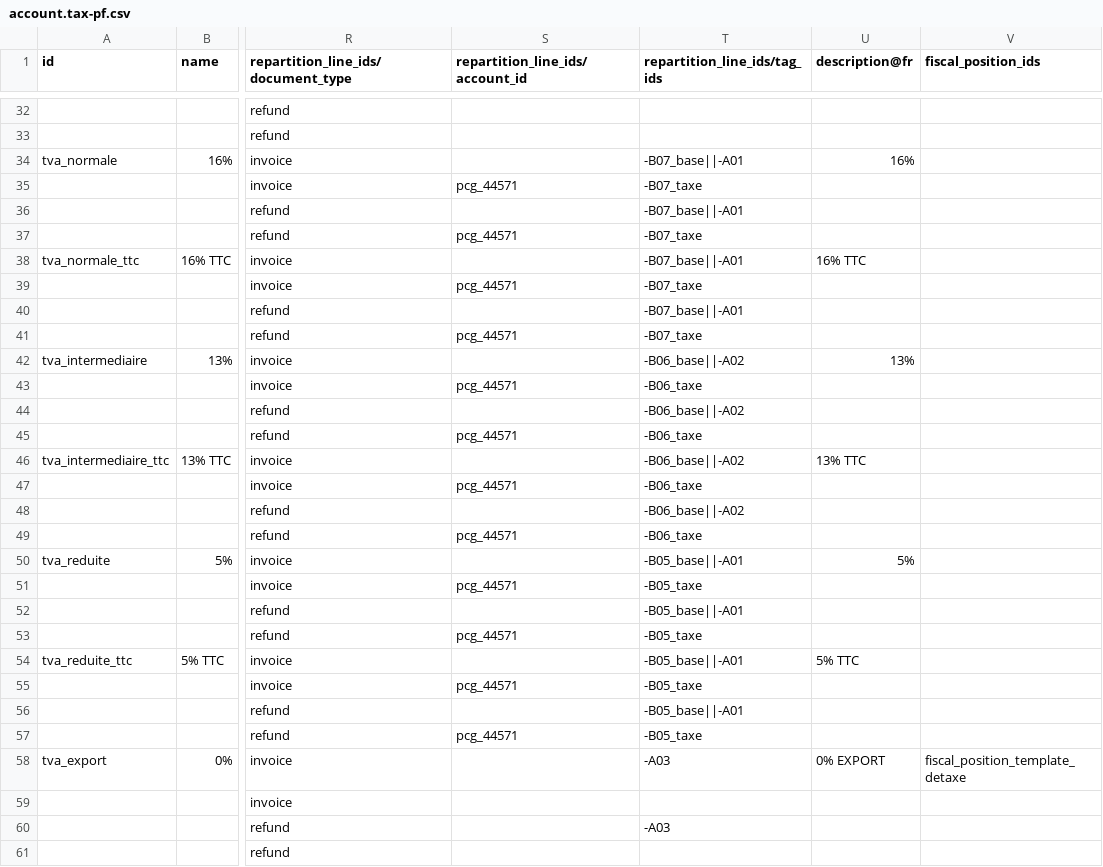
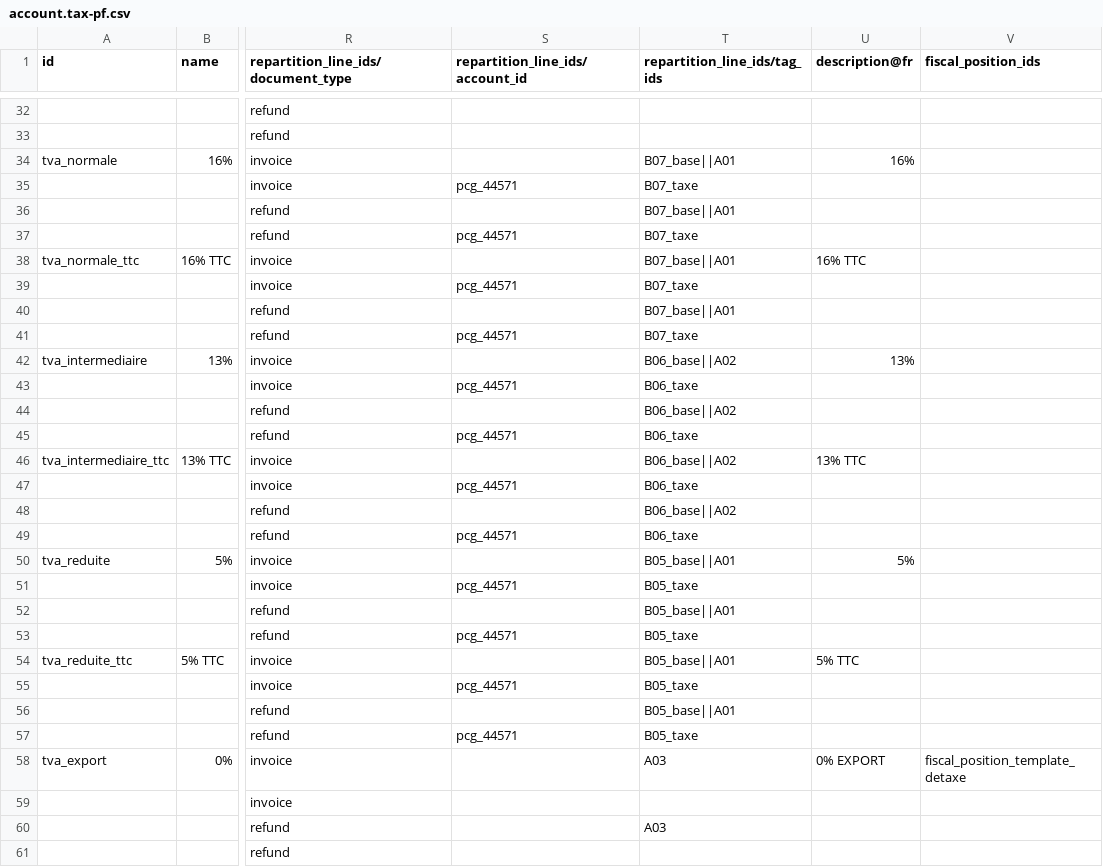
Before and after one commit to jburckel/l10n_pf, a CSV file: data/template/account.tax-pf.csv, drawn as a sheet; only a part is shown, gaps mark what is left out; the diff covers the shown part only; the diff names each change by its address in the sheet, - before the commit and + after, or states it on an @@ line.

```diff
--- a/data/template/account.tax-pf.csv
+++ b/data/template/account.tax-pf.csv
-T34 (repartition_line_ids/tag_ids): -B07_base||-A01
+T34 (repartition_line_ids/tag_ids): B07_base||A01
-T35 (repartition_line_ids/tag_ids): -B07_taxe
+T35 (repartition_line_ids/tag_ids): B07_taxe
-T36 (repartition_line_ids/tag_ids): -B07_base||-A01
+T36 (repartition_line_ids/tag_ids): B07_base||A01
-T37 (repartition_line_ids/tag_ids): -B07_taxe
+T37 (repartition_line_ids/tag_ids): B07_taxe
-T38 (repartition_line_ids/tag_ids): -B07_base||-A01
+T38 (repartition_line_ids/tag_ids): B07_base||A01
-T39 (repartition_line_ids/tag_ids): -B07_taxe
+T39 (repartition_line_ids/tag_ids): B07_taxe
-T40 (repartition_line_ids/tag_ids): -B07_base||-A01
+T40 (repartition_line_ids/tag_ids): B07_base||A01
-T41 (repartition_line_ids/tag_ids): -B07_taxe
+T41 (repartition_line_ids/tag_ids): B07_taxe
-T42 (repartition_line_ids/tag_ids): -B06_base||-A02
+T42 (repartition_line_ids/tag_ids): B06_base||A02
-T43 (repartition_line_ids/tag_ids): -B06_taxe
+T43 (repartition_line_ids/tag_ids): B06_taxe
-T44 (repartition_line_ids/tag_ids): -B06_base||-A02
+T44 (repartition_line_ids/tag_ids): B06_base||A02
-T45 (repartition_line_ids/tag_ids): -B06_taxe
+T45 (repartition_line_ids/tag_ids): B06_taxe
-T46 (repartition_line_ids/tag_ids): -B06_base||-A02
+T46 (repartition_line_ids/tag_ids): B06_base||A02
-T47 (repartition_line_ids/tag_ids): -B06_taxe
+T47 (repartition_line_ids/tag_ids): B06_taxe
-T48 (repartition_line_ids/tag_ids): -B06_base||-A02
+T48 (repartition_line_ids/tag_ids): B06_base||A02
-T49 (repartition_line_ids/tag_ids): -B06_taxe
+T49 (repartition_line_ids/tag_ids): B06_taxe
-T50 (repartition_line_ids/tag_ids): -B05_base||-A01
+T50 (repartition_line_ids/tag_ids): B05_base||A01
-T51 (repartition_line_ids/tag_ids): -B05_taxe
+T51 (repartition_line_ids/tag_ids): B05_taxe
-T52 (repartition_line_ids/tag_ids): -B05_base||-A01
+T52 (repartition_line_ids/tag_ids): B05_base||A01
-T53 (repartition_line_ids/tag_ids): -B05_taxe
+T53 (repartition_line_ids/tag_ids): B05_taxe
-T54 (repartition_line_ids/tag_ids): -B05_base||-A01
+T54 (repartition_line_ids/tag_ids): B05_base||A01
-T55 (repartition_line_ids/tag_ids): -B05_taxe
+T55 (repartition_line_ids/tag_ids): B05_taxe
-T56 (repartition_line_ids/tag_ids): -B05_base||-A01
+T56 (repartition_line_ids/tag_ids): B05_base||A01
-T57 (repartition_line_ids/tag_ids): -B05_taxe
+T57 (repartition_line_ids/tag_ids): B05_taxe
-T58 (repartition_line_ids/tag_ids): -A03
+T58 (repartition_line_ids/tag_ids): A03
-T60 (repartition_line_ids/tag_ids): -A03
+T60 (repartition_line_ids/tag_ids): A03
```
Also changed, not shown: 14 edited cells elsewhere in this file, data/template/account.tax.group-pf.csv, 20 other files.
